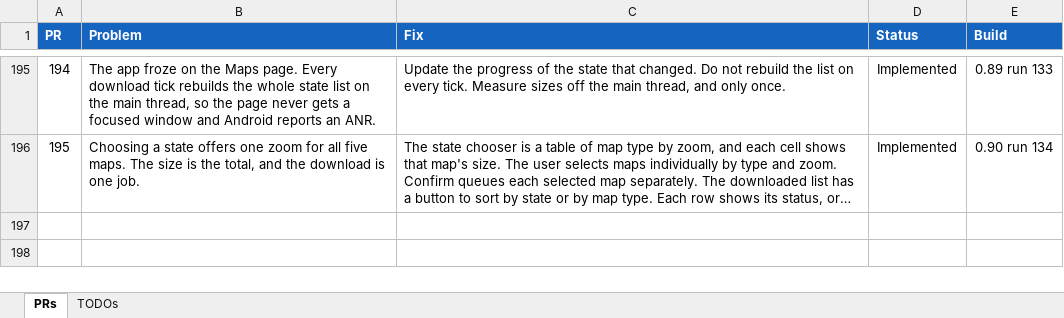
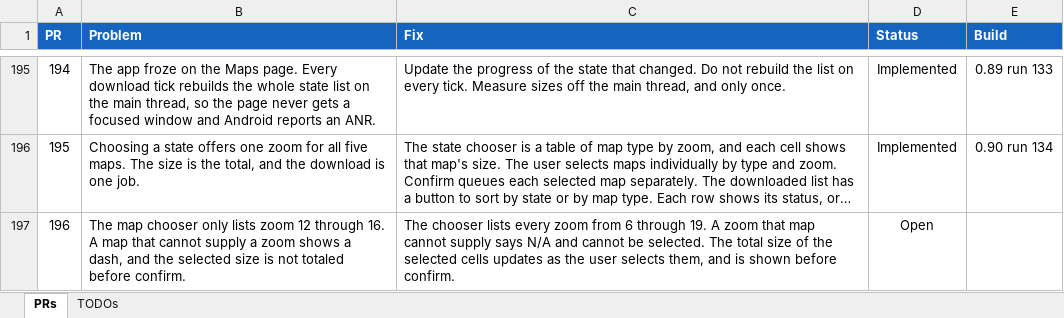
Before and after one commit to jonopelgt/NextcloudPhoneTrack, an Excel workbook: PRS.xlsx, sheet PRs, drawn as a sheet; only a part is shown, gaps mark what is left out; long unchanged cells end in …; values as stored, in another font and other column widths than the file's, no borders; conditional formats not drawn; the diff names each change by its address in the sheet, - before the commit and + after, or states it on an @@ line.

Commit message:
File PR 196: all zooms and a live size total
The chooser stops at zoom 16. Not implemented.

```diff
--- a/PRS.xlsx (sheet PRs)
+++ b/PRS.xlsx (sheet PRs)
+row 197: 196 | The map chooser only lists zoom 12 through 16. A map that cannot supply a zoom shows a dash, and the selected size is not totaled before confirm. | The chooser lists every zoom from 6 through 19. A zoom that map cannot supply says N/A and cannot be selected. The total size of the selected cells updates as the user selects them, and is shown before confirm. | Open
```
